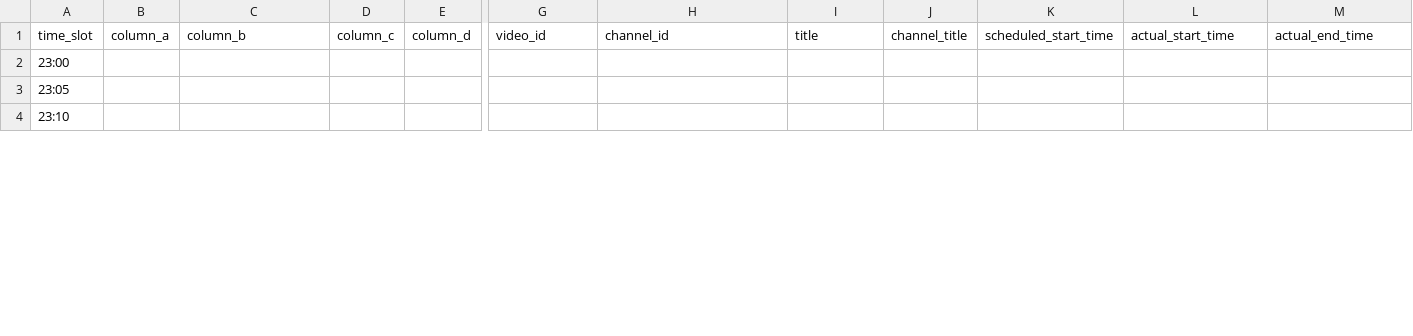
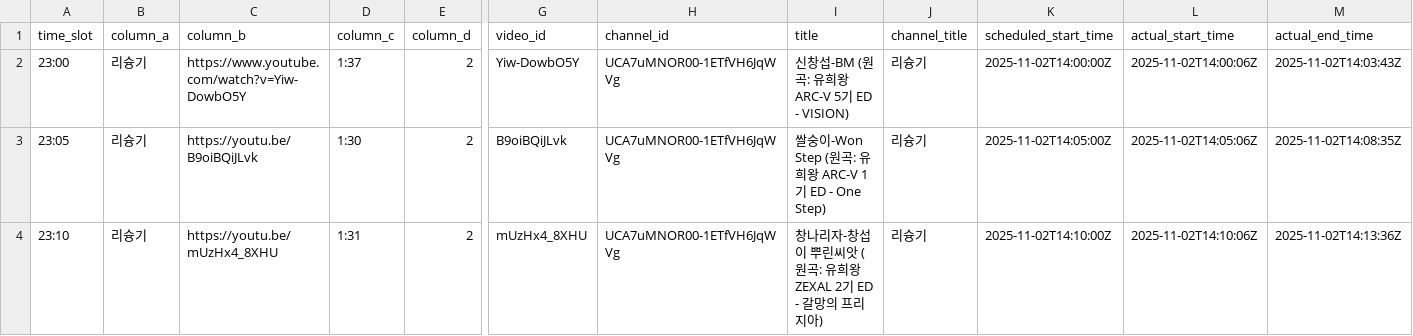
Before and after one commit to ChangpopWiki/premiere-relay-archive-data, a TSV file: 2025/11/2025-11-02.tsv, drawn as a sheet; only a part is shown, gaps mark what is left out; the diff covers the shown part only; the diff names each change by its address in the sheet, - before the commit and + after, or states it on an @@ line.

```diff
--- a/2025/11/2025-11-02.tsv
+++ b/2025/11/2025-11-02.tsv
-B2:B4 (column_a): (empty)
+B2:B4 (column_a): 리슝기
-C2 (column_b): (empty)
+C2 (column_b): https://www.youtube.com/watch?v=Yiw-DowbO5Y
-D2 (column_c): (empty)
+D2 (column_c): 1:37
-E2:E4 (column_d): (empty)
+E2:E4 (column_d): 2
-G2 (video_id): (empty)
+G2 (video_id): Yiw-DowbO5Y
-H2:H4 (channel_id): (empty)
+H2:H4 (channel_id): UCA7uMNOR00-1ETfVH6JqWVg
-I2 (title): (empty)
+I2 (title): 신창섭-BM (원곡: 유희왕 ARC-V 5기 ED - VISION)
-J2:J4 (channel_title): (empty)
+J2:J4 (channel_title): 리슝기
-K2 (scheduled_start_time): (empty)
+K2 (scheduled_start_time): 2025-11-02T14:00:00Z
-L2 (actual_start_time): (empty)
+L2 (actual_start_time): 2025-11-02T14:00:06Z
-M2 (actual_end_time): (empty)
+M2 (actual_end_time): 2025-11-02T14:03:43Z
-C3 (column_b): (empty)
+C3 (column_b): https://youtu.be/B9oiBQiJLvk
-D3 (column_c): (empty)
+D3 (column_c): 1:30
-G3 (video_id): (empty)
+G3 (video_id): B9oiBQiJLvk
-I3 (title): (empty)
+I3 (title): 쌀숭이-Won Step (원곡: 유희왕 ARC-V 1기 ED - One Step)
-K3 (scheduled_start_time): (empty)
+K3 (scheduled_start_time): 2025-11-02T14:05:00Z
-L3 (actual_start_time): (empty)
+L3 (actual_start_time): 2025-11-02T14:05:06Z
-M3 (actual_end_time): (empty)
+M3 (actual_end_time): 2025-11-02T14:08:35Z
-C4 (column_b): (empty)
+C4 (column_b): https://youtu.be/mUzHx4_8XHU
-D4 (column_c): (empty)
+D4 (column_c): 1:31
-G4 (video_id): (empty)
+G4 (video_id): mUzHx4_8XHU
-I4 (title): (empty)
+I4 (title): 창나리자-창섭이 뿌린씨앗 (원곡: 유희왕 ZEXAL 2기 ED - 갈망의 프리지아)
-K4 (scheduled_start_time): (empty)
+K4 (scheduled_start_time): 2025-11-02T14:10:00Z
-L4 (actual_start_time): (empty)
+L4 (actual_start_time): 2025-11-02T14:10:06Z
-M4 (actual_end_time): (empty)
+M4 (actual_end_time): 2025-11-02T14:13:36Z
```
Also changed, not shown: 20 edited cells elsewhere in this file, 1 other file.
